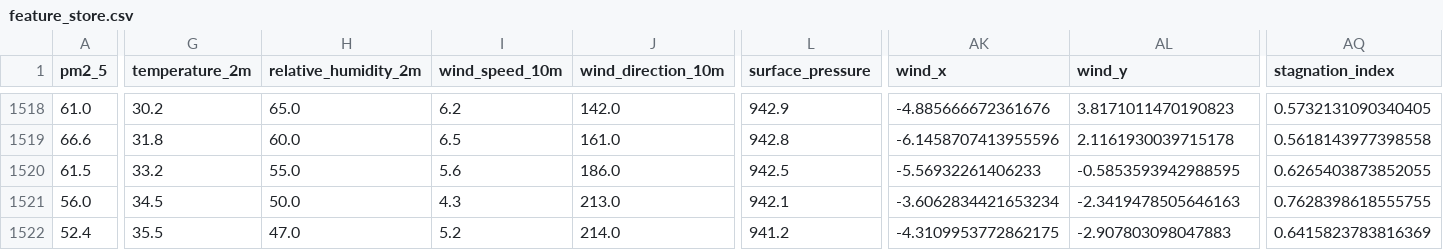
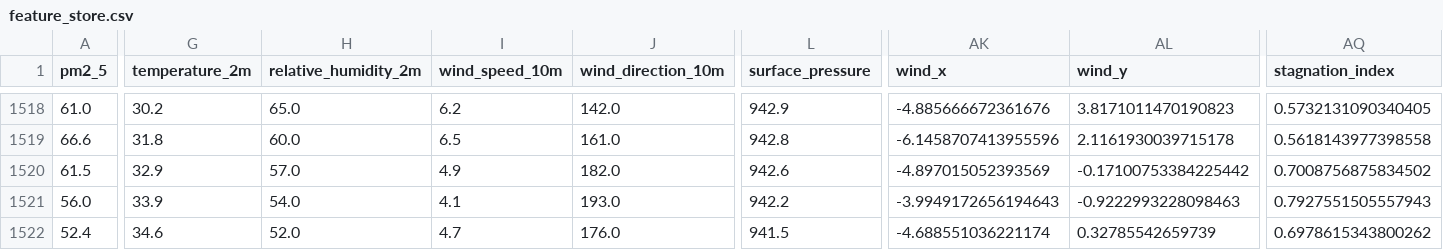
Before and after one commit to AmnaNazir20/Pearls-AQI-Predictor, a CSV file: feature_store.csv, drawn as a sheet; only a part is shown, gaps mark what is left out; the diff covers the shown part only; the diff names each change by its address in the sheet, - before the commit and + after, or states it on an @@ line.

```diff
--- a/feature_store.csv
+++ b/feature_store.csv
-G1520 (temperature_2m): 33.2
+G1520 (temperature_2m): 32.9
-H1520 (relative_humidity_2m): 55.0
+H1520 (relative_humidity_2m): 57.0
-I1520 (wind_speed_10m): 5.6
+I1520 (wind_speed_10m): 4.9
-J1520 (wind_direction_10m): 186.0
+J1520 (wind_direction_10m): 182.0
-L1520 (surface_pressure): 942.5
+L1520 (surface_pressure): 942.6
-AK1520 (wind_x): -5.56932261406233
+AK1520 (wind_x): -4.897015052393569
-AL1520 (wind_y): -0.5853593942988595
+AL1520 (wind_y): -0.17100753384225442
-AQ1520 (stagnation_index): 0.6265403873852055
+AQ1520 (stagnation_index): 0.7008756875834502
-G1521 (temperature_2m): 34.5
+G1521 (temperature_2m): 33.9
-H1521 (relative_humidity_2m): 50.0
+H1521 (relative_humidity_2m): 54.0
-I1521 (wind_speed_10m): 4.3
+I1521 (wind_speed_10m): 4.1
-J1521 (wind_direction_10m): 213.0
+J1521 (wind_direction_10m): 193.0
-L1521 (surface_pressure): 942.1
+L1521 (surface_pressure): 942.2
-AK1521 (wind_x): -3.6062834421653234
+AK1521 (wind_x): -3.9949172656194643
-AL1521 (wind_y): -2.3419478505646163
+AL1521 (wind_y): -0.9222993228098463
-AQ1521 (stagnation_index): 0.7628398618555755
+AQ1521 (stagnation_index): 0.7927551505557943
-G1522 (temperature_2m): 35.5
+G1522 (temperature_2m): 34.6
-H1522 (relative_humidity_2m): 47.0
+H1522 (relative_humidity_2m): 52.0
-I1522 (wind_speed_10m): 5.2
+I1522 (wind_speed_10m): 4.7
-J1522 (wind_direction_10m): 214.0
+J1522 (wind_direction_10m): 176.0
-L1522 (surface_pressure): 941.2
+L1522 (surface_pressure): 941.5
-AK1522 (wind_x): -4.3109953772862175
+AK1522 (wind_x): -4.688551036221174
-AL1522 (wind_y): -2.907803098047883
+AL1522 (wind_y): 0.32785542659739
-AQ1522 (stagnation_index): 0.6415823783816369
+AQ1522 (stagnation_index): 0.6978615343800262
```
Also changed, not shown: 107 edited cells elsewhere in this file.
